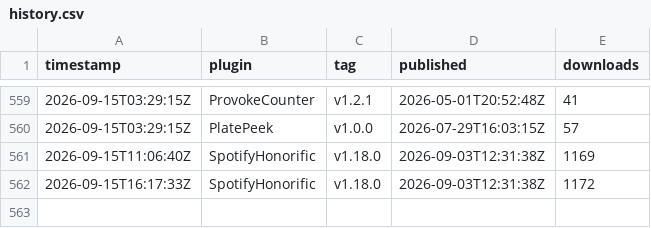
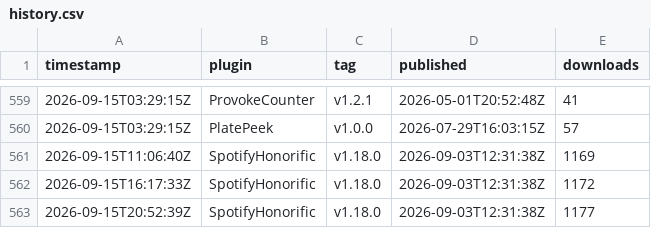
Before and after one commit to Valiice/DalamudPluginRepo, a CSV file: stats/history.csv, drawn as a sheet; only a part is shown, gaps mark what is left out.

```diff
--- a/stats/history.csv
+++ b/stats/history.csv
@@ -562 +562,2 @@ timestamp,plugin,tag,published,downloads
 2026-09-15T16:17:33Z,SpotifyHonorific,v1.18.0,2026-09-03T12:31:38Z,1172
+2026-09-15T20:52:39Z,SpotifyHonorific,v1.18.0,2026-09-03T12:31:38Z,1177
```
Also changed, not shown: 1 other file.
